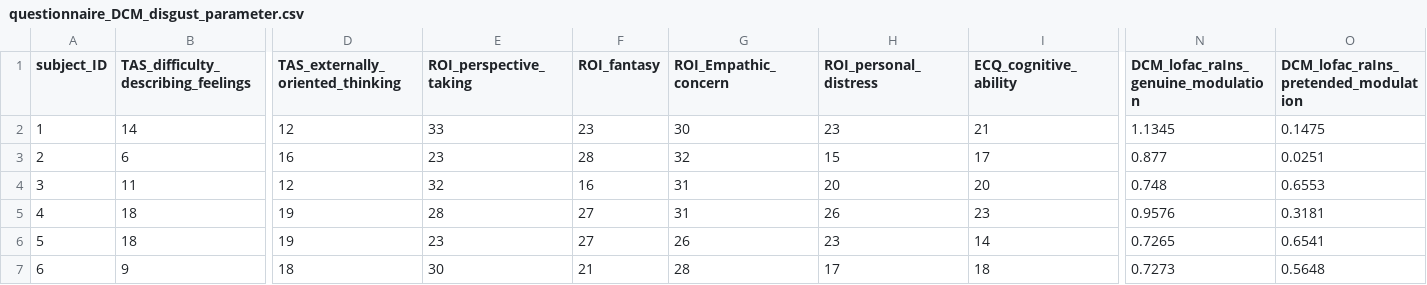
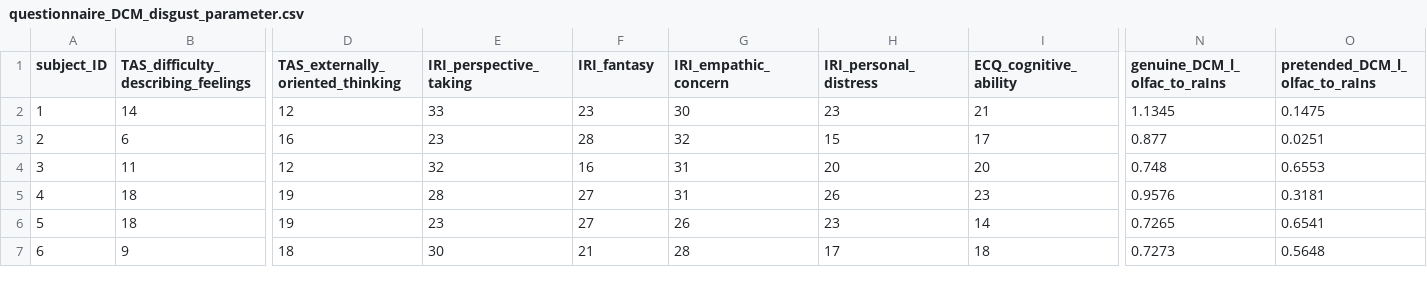
Before and after one commit to Yili-Zhao/Genuine-pretended-disgust-task, a CSV file: DCM_behavior_questionnaire_analysis/datasets/questionnaire_DCM_disgust_parameter.csv, drawn as a sheet; only a part is shown, gaps mark what is left out; the diff names each change by its address in the sheet, - before the commit and + after, or states it on an @@ line.

```diff
--- a/DCM_behavior_questionnaire_analysis/datasets/questionnaire_DCM_disgust_parameter.csv
+++ b/DCM_behavior_questionnaire_analysis/datasets/questionnaire_DCM_disgust_parameter.csv
-E1: ROI_perspective_taking
+E1: IRI_perspective_taking
-F1: ROI_fantasy
+F1: IRI_fantasy
-G1: ROI_Empathic_concern
+G1: IRI_empathic_concern
-H1: ROI_personal_distress
+H1: IRI_personal_distress
-N1: DCM_lofac_raIns_genuine_modulation
+N1: genuine_DCM_l_olfac_to_raIns
-O1: DCM_lofac_raIns_pretended_modulation
+O1: pretended_DCM_l_olfac_to_raIns
```
Also changed, not shown: 1 other file.
